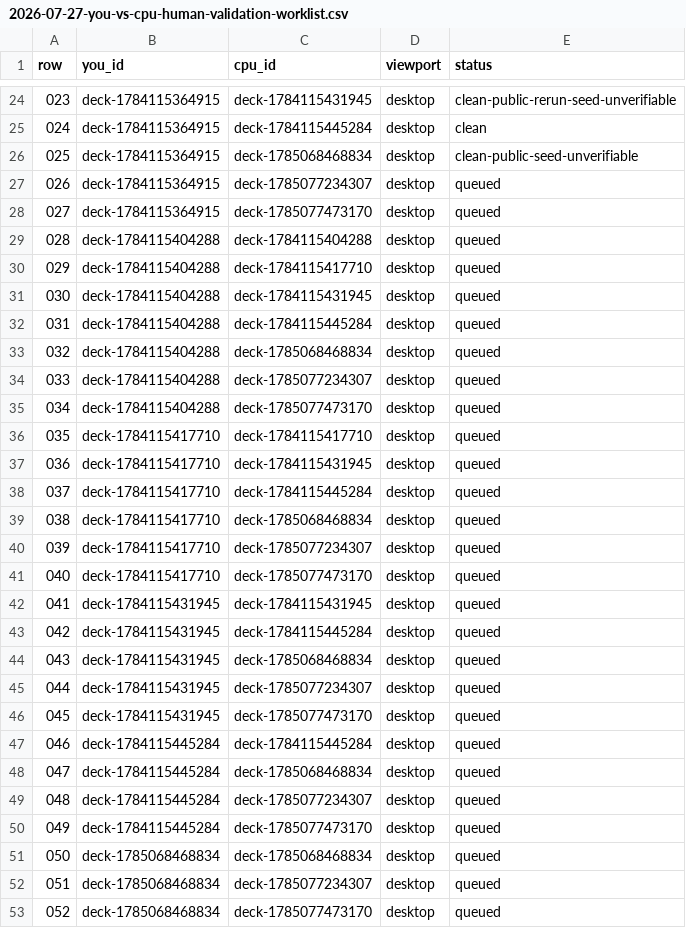
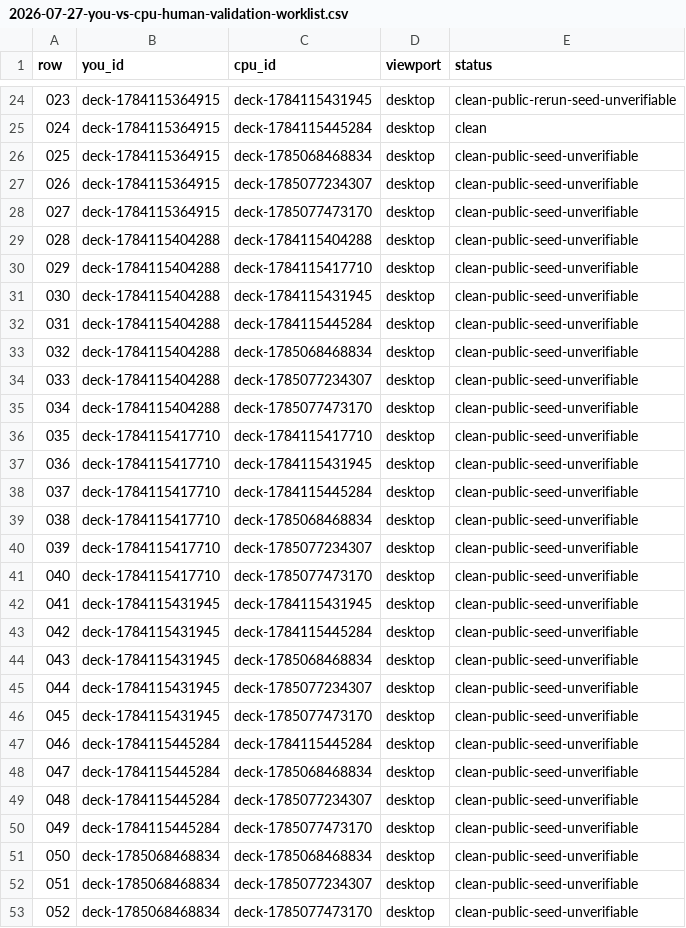
Before and after one commit to orihekat78/TCGApp, a CSV file: .claude/sessions/2026-07-27-you-vs-cpu-human-validation-worklist.csv, drawn as a sheet; only a part is shown, gaps mark what is left out; the diff covers the shown part only.

Commit message:
test(validation): complete public UI loop and harden recovery

```diff
--- a/.claude/sessions/2026-07-27-you-vs-cpu-human-validation-worklist.csv
+++ b/.claude/sessions/2026-07-27-you-vs-cpu-human-validation-worklist.csv
@@ -26,28 +26,28 @@ row,you_id,cpu_id,viewport,status
 025,deck-1784115364915,deck-1785068468834,desktop,clean-public-seed-unverifiable
-026,deck-1784115364915,deck-1785077234307,desktop,queued
-027,deck-1784115364915,deck-1785077473170,desktop,queued
-028,deck-1784115404288,deck-1784115404288,desktop,queued
-029,deck-1784115404288,deck-1784115417710,desktop,queued
-030,deck-1784115404288,deck-1784115431945,desktop,queued
-031,deck-1784115404288,deck-1784115445284,desktop,queued
-032,deck-1784115404288,deck-1785068468834,desktop,queued
-033,deck-1784115404288,deck-1785077234307,desktop,queued
-034,deck-1784115404288,deck-1785077473170,desktop,queued
-035,deck-1784115417710,deck-1784115417710,desktop,queued
-036,deck-1784115417710,deck-1784115431945,desktop,queued
-037,deck-1784115417710,deck-1784115445284,desktop,queued
-038,deck-1784115417710,deck-1785068468834,desktop,queued
-039,deck-1784115417710,deck-1785077234307,desktop,queued
-040,deck-1784115417710,deck-1785077473170,desktop,queued
-041,deck-1784115431945,deck-1784115431945,desktop,queued
-042,deck-1784115431945,deck-1784115445284,desktop,queued
-043,deck-1784115431945,deck-1785068468834,desktop,queued
-044,deck-1784115431945,deck-1785077234307,desktop,queued
-045,deck-1784115431945,deck-1785077473170,desktop,queued
-046,deck-1784115445284,deck-1784115445284,desktop,queued
-047,deck-1784115445284,deck-1785068468834,desktop,queued
-048,deck-1784115445284,deck-1785077234307,desktop,queued
-049,deck-1784115445284,deck-1785077473170,desktop,queued
-050,deck-1785068468834,deck-1785068468834,desktop,queued
-051,deck-1785068468834,deck-1785077234307,desktop,queued
-052,deck-1785068468834,deck-1785077473170,desktop,queued
+026,deck-1784115364915,deck-1785077234307,desktop,clean-public-seed-unverifiable
+027,deck-1784115364915,deck-1785077473170,desktop,clean-public-seed-unverifiable
+028,deck-1784115404288,deck-1784115404288,desktop,clean-public-seed-unverifiable
+029,deck-1784115404288,deck-1784115417710,desktop,clean-public-seed-unverifiable
+030,deck-1784115404288,deck-1784115431945,desktop,clean-public-seed-unverifiable
+031,deck-1784115404288,deck-1784115445284,desktop,clean-public-seed-unverifiable
+032,deck-1784115404288,deck-1785068468834,desktop,clean-public-seed-unverifiable
+033,deck-1784115404288,deck-1785077234307,desktop,clean-public-seed-unverifiable
+034,deck-1784115404288,deck-1785077473170,desktop,clean-public-seed-unverifiable
+035,deck-1784115417710,deck-1784115417710,desktop,clean-public-seed-unverifiable
+036,deck-1784115417710,deck-1784115431945,desktop,clean-public-seed-unverifiable
+037,deck-1784115417710,deck-1784115445284,desktop,clean-public-seed-unverifiable
+038,deck-1784115417710,deck-1785068468834,desktop,clean-public-seed-unverifiable
+039,deck-1784115417710,deck-1785077234307,desktop,clean-public-seed-unverifiable
+040,deck-1784115417710,deck-1785077473170,desktop,clean-public-seed-unverifiable
+041,deck-1784115431945,deck-1784115431945,desktop,clean-public-seed-unverifiable
+042,deck-1784115431945,deck-1784115445284,desktop,clean-public-seed-unverifiable
+043,deck-1784115431945,deck-1785068468834,desktop,clean-public-seed-unverifiable
+044,deck-1784115431945,deck-1785077234307,desktop,clean-public-seed-unverifiable
+045,deck-1784115431945,deck-1785077473170,desktop,clean-public-seed-unverifiable
+046,deck-1784115445284,deck-1784115445284,desktop,clean-public-seed-unverifiable
+047,deck-1784115445284,deck-1785068468834,desktop,clean-public-seed-unverifiable
+048,deck-1784115445284,deck-1785077234307,desktop,clean-public-seed-unverifiable
+049,deck-1784115445284,deck-1785077473170,desktop,clean-public-seed-unverifiable
+050,deck-1785068468834,deck-1785068468834,desktop,clean-public-seed-unverifiable
+051,deck-1785068468834,deck-1785077234307,desktop,clean-public-seed-unverifiable
+052,deck-1785068468834,deck-1785077473170,desktop,clean-public-seed-unverifiable
```
Also changed, not shown: 3 edited cells elsewhere in this file, 51 other files.
